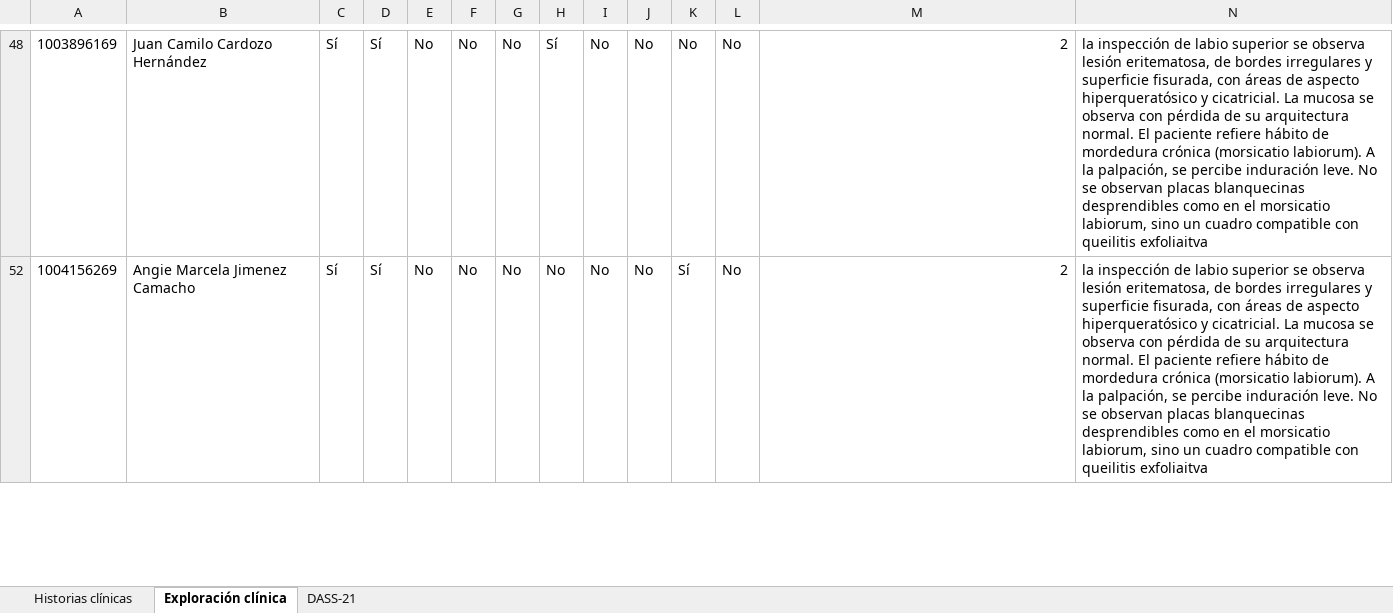
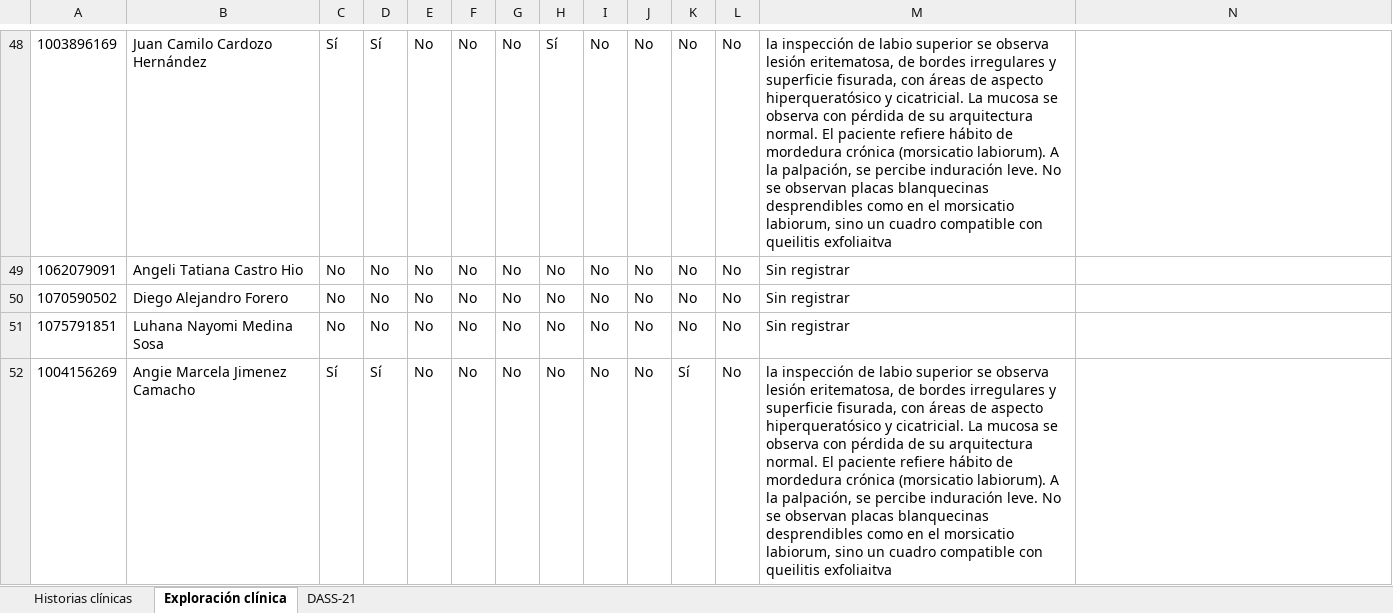
Before and after one commit to carlosnagelsamnn112-a11y/sistema-evaluacion-clinica, an Excel workbook: Base de datos.xlsx, sheet Exploración clínica, drawn as a sheet; only a part is shown, gaps mark what is left out; values as stored, in another font and other column widths than the file's, no borders; the diff covers the shown part only; the diff names each change by its address in the sheet, - before the commit and + after, or states it on an @@ line.

```diff
--- a/Base de datos.xlsx (sheet Exploración clínica)
+++ b/Base de datos.xlsx (sheet Exploración clínica)
-M48: 2
+M48: la inspección de labio superior se observa lesión eritematosa, de bordes irregulares y superficie fisurada, con áreas de aspecto hiperqueratósico y cicatricial. La mucosa se observa con pérdida de su arquitectura normal. El paciente refiere hábito de mordedura crónica (morsicatio labiorum). A la palpación, se percibe induración leve. No se observan placas blanquecinas desprendibles como en el morsicatio labiorum, sino un cuadro compatible con queilitis exfoliaitva
-N48: la inspección de labio superior se observa lesión eritematosa, de bordes irregulares y superficie fisurada, con áreas de aspecto hiperqueratósico y cicatricial. La mucosa se observa con pérdida de su arquitectura normal. El paciente refiere hábito de mordedura crónica (morsicatio labiorum). A la palpación, se percibe induración leve. No se observan placas blanquecinas desprendibles como en el morsicatio labiorum, sino un cuadro compatible con queilitis exfoliaitva
+N48: (empty)
+row 49: 1062079091 | Angeli Tatiana Castro Hio | No | No | No | No | No | No | No | No | No | No | Sin registrar
+row 50: 1070590502 | Diego Alejandro Forero | No | No | No | No | No | No | No | No | No | No | Sin registrar
+row 51: 1075791851 | Luhana Nayomi Medina Sosa | No | No | No | No | No | No | No | No | No | No | Sin registrar
-M52: 2
+M52: la inspección de labio superior se observa lesión eritematosa, de bordes irregulares y superficie fisurada, con áreas de aspecto hiperqueratósico y cicatricial. La mucosa se observa con pérdida de su arquitectura normal. El paciente refiere hábito de mordedura crónica (morsicatio labiorum). A la palpación, se percibe induración leve. No se observan placas blanquecinas desprendibles como en el morsicatio labiorum, sino un cuadro compatible con queilitis exfoliaitva
-N52: la inspección de labio superior se observa lesión eritematosa, de bordes irregulares y superficie fisurada, con áreas de aspecto hiperqueratósico y cicatricial. La mucosa se observa con pérdida de su arquitectura normal. El paciente refiere hábito de mordedura crónica (morsicatio labiorum). A la palpación, se percibe induración leve. No se observan placas blanquecinas desprendibles como en el morsicatio labiorum, sino un cuadro compatible con queilitis exfoliaitva
+N52: (empty)
```
Also changed, not shown: 104 added rows and 50 edited cells elsewhere in this sheet, hidden cells.
